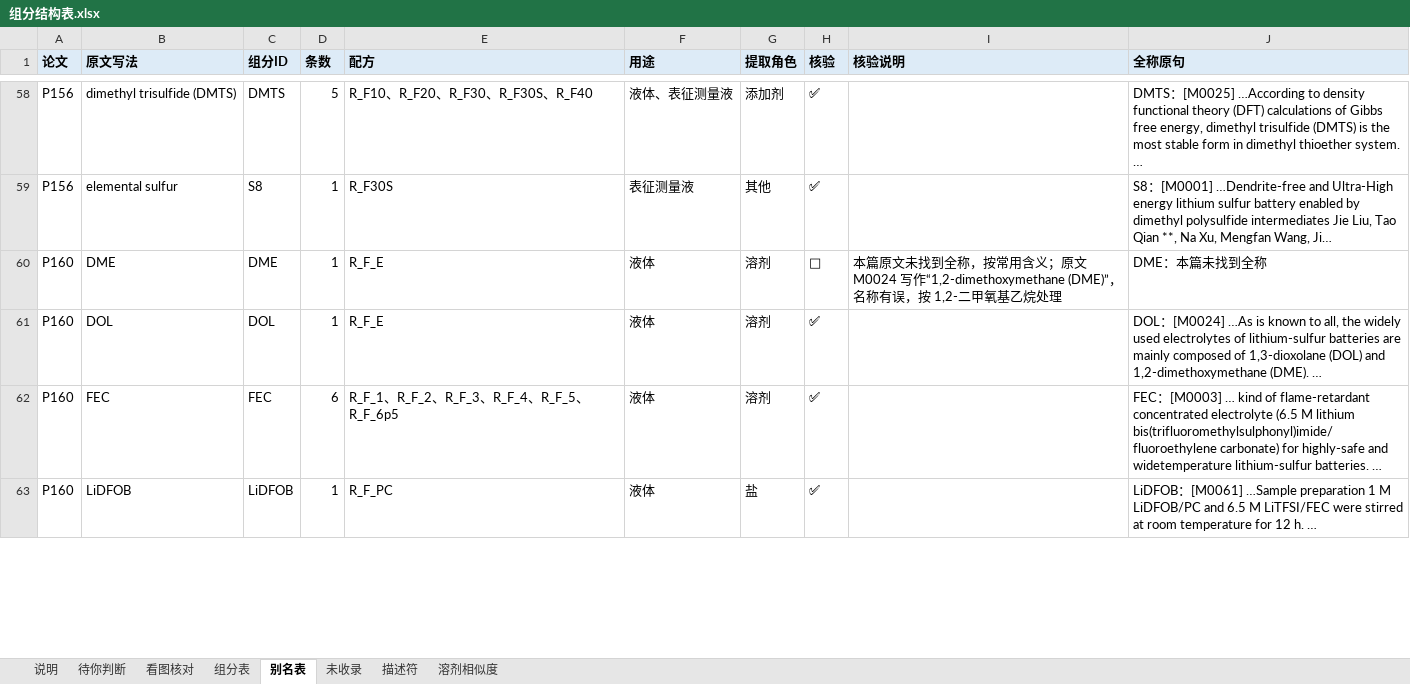
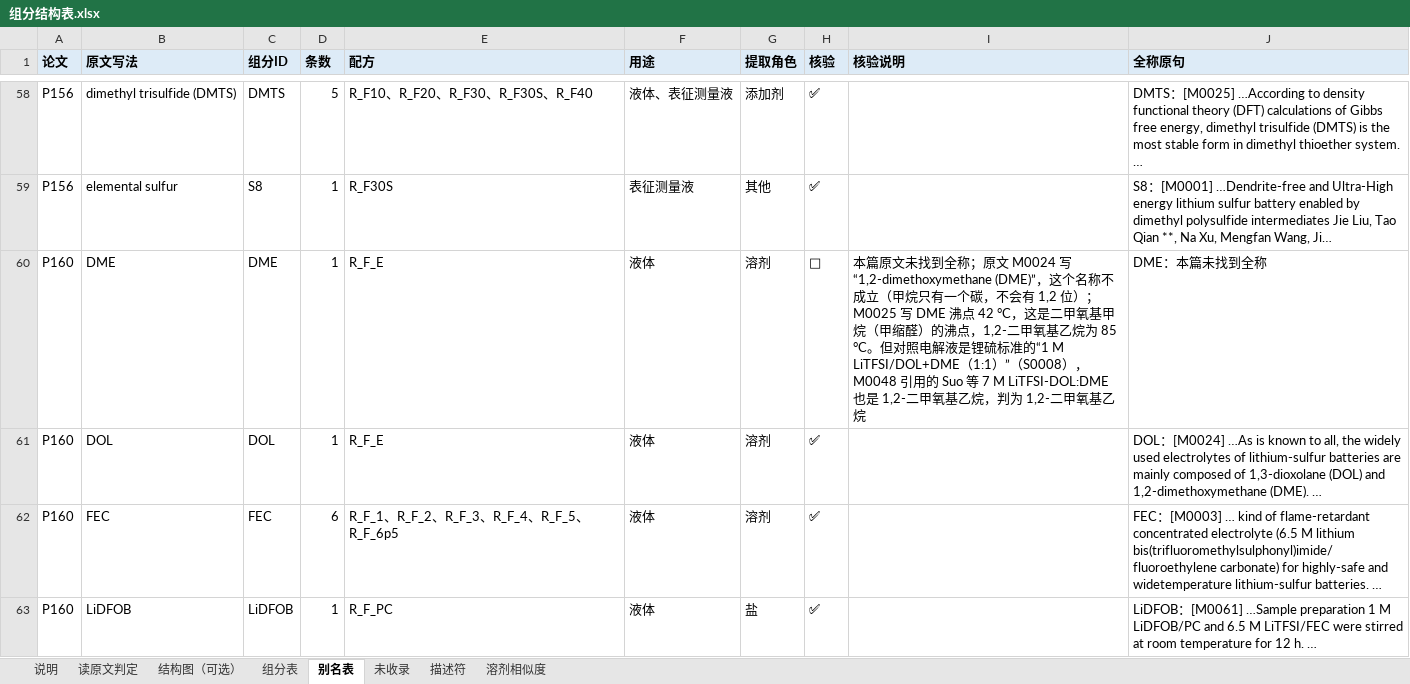
Before and after one commit to zhuonanli08/Li-S_Electrolyte_Conflicts, an Excel workbook: output/组分结构表_F版30篇_2026-10-31/组分结构表.xlsx, sheet 别名表, drawn as a sheet; only a part is shown, gaps mark what is left out; values as stored, in another font and other column widths than the file's, no borders; the diff covers the shown part only; the diff names each change by its address in the sheet, - before the commit and + after, or states it on an @@ line.

```diff
--- a/output/组分结构表_F版30篇_2026-10-31/组分结构表.xlsx (sheet 别名表)
+++ b/output/组分结构表_F版30篇_2026-10-31/组分结构表.xlsx (sheet 别名表)
-sheet tab: 待你判断
+sheet tab: 读原文判定
-sheet tab: 看图核对
+sheet tab: 结构图（可选）
-I60 (核验说明): …找到全称，按常用含义；原文 M0024 写作“1,2-dimethoxymethane (DME)”，名称有误，按 1,2-二甲氧基乙烷处理
+I60 (核验说明): …找到全称；原文 M0024 写“1,2-dimethoxymethane (DME)”，这个名称不成立（甲烷只有一个碳，不会有 1,2 位）；M0025 写 DME 沸点 42 °C，这是二甲氧基甲烷（甲缩醛）的沸点，1,2-二甲氧基乙烷为 85 °C。但对照电解液是锂硫标准的“1 M LiTFSI/DOL+DME（1:1）”（S0008），M0048 引用的 Suo 等 7 M LiTFSI-DOL:DME 也是 1,2-二甲氧基乙烷，判为 1,2-二甲氧基乙烷
```
Also changed, not shown: 49 edited cells elsewhere in this sheet, sheet 读原文判定, sheet 说明, sheet 组分表, sheet 结构图（可选）, 8 other files.
